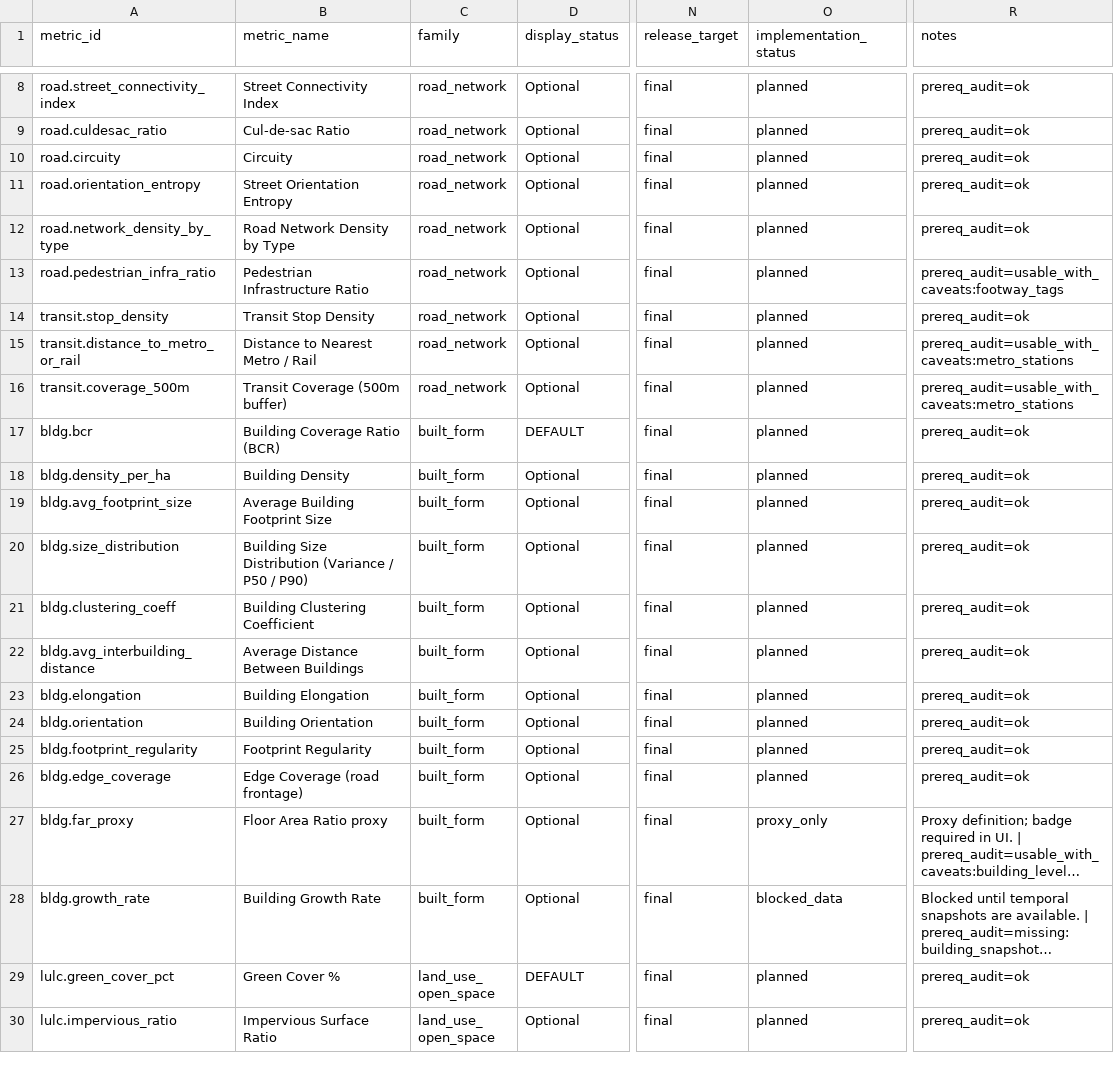
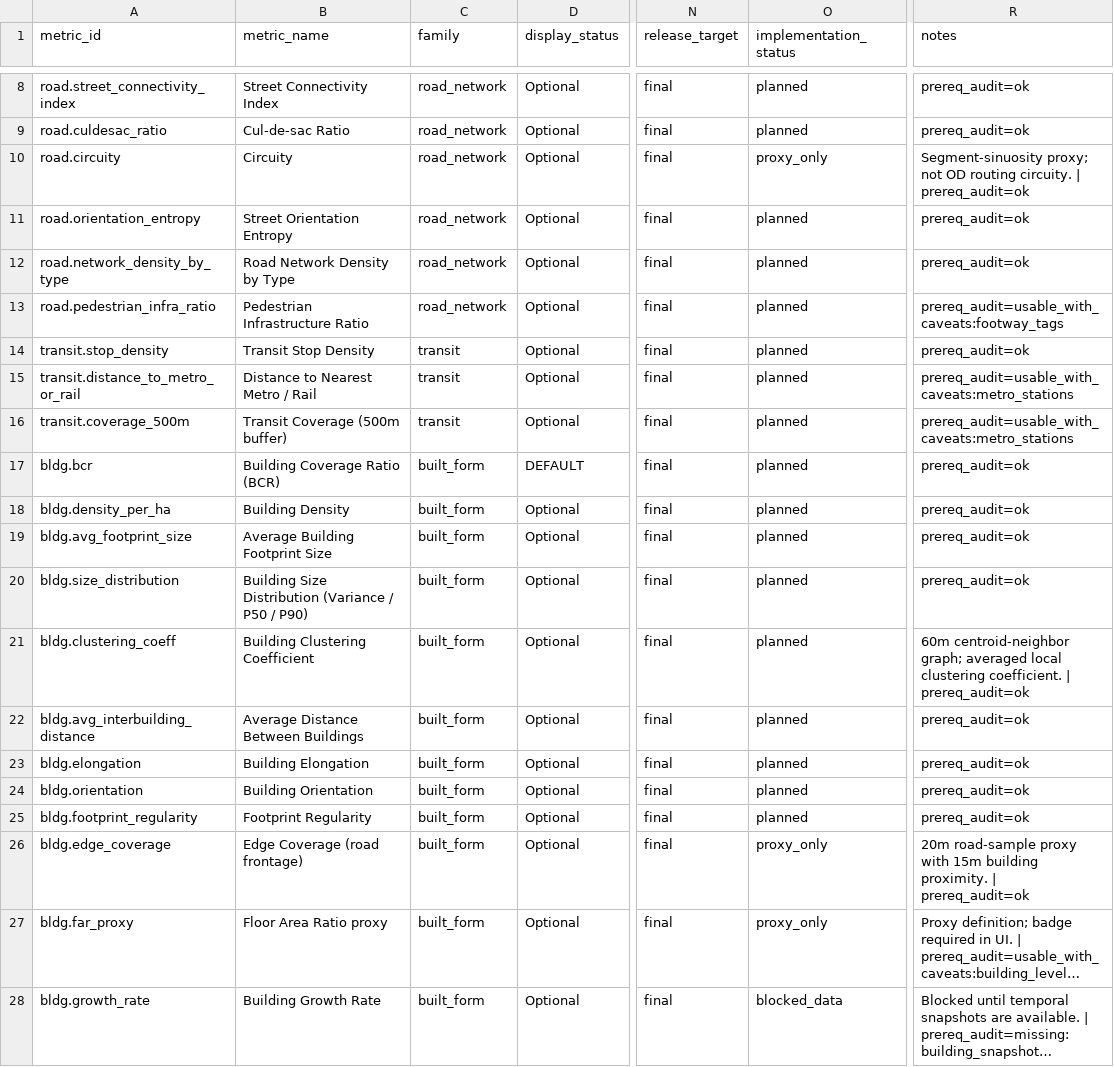
Before and after one commit to ars-e/UrbanMor, a CSV file: metric_coverage_matrix.csv, drawn as a sheet; only a part is shown, gaps mark what is left out; the shorter side is filled out with more unchanged rows; long unchanged cells end in …; the diff names each change by its address in the sheet, - before the commit and + after, or states it on an @@ line.

```diff
--- a/metric_coverage_matrix.csv
+++ b/metric_coverage_matrix.csv
-O10 (implementation_status): planned
+O10 (implementation_status): proxy_only
-R10 (notes): prereq_audit=ok
+R10 (notes): Segment-sinuosity proxy; not OD routing circuity. | prereq_audit=ok
-C14:C16 (family): road_network
+C14:C16 (family): transit
-R21 (notes): prereq_audit=ok
+R21 (notes): 60m centroid-neighbor graph; averaged local clustering coefficient. | prereq_audit=ok
-O26 (implementation_status): planned
+O26 (implementation_status): proxy_only
-R26 (notes): prereq_audit=ok
+R26 (notes): 20m road-sample proxy with 15m building proximity. | prereq_audit=ok
```
Also changed, not shown: data_inventory_master.csv, metric_quality_flags.csv, 30 other files.
